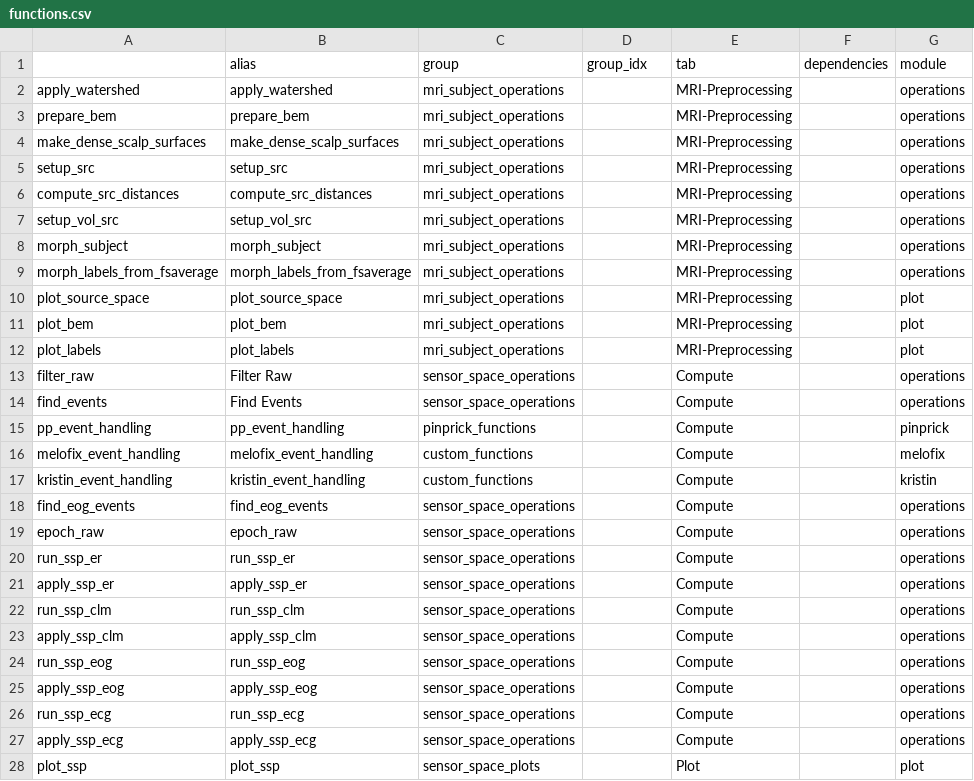
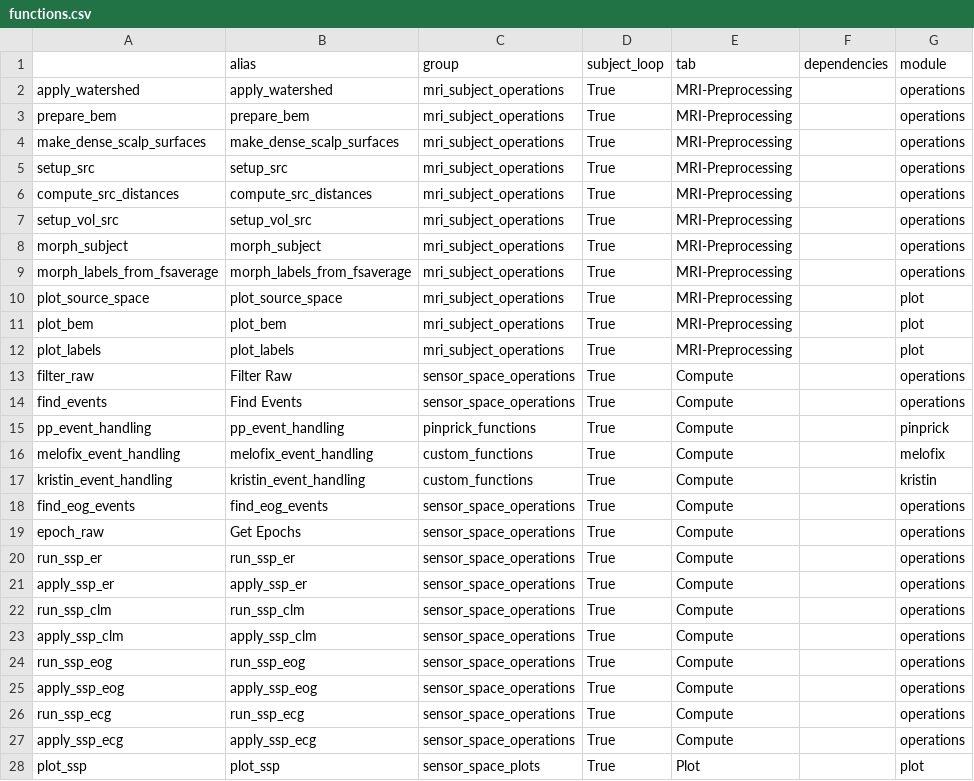
Before and after one commit to marsipu/mne-pipeline-hd, a CSV file: mne-pipeline-hd/resources/functions.csv, drawn as a sheet; only a part is shown; the diff covers the shown part only; the diff names each change by its address in the sheet, - before the commit and + after, or states it on an @@ line.

Commit message:
Grand-Avg-Widget for Groups Filter-String Problems with float parameters solved several remainders of highpass/lowpass-Issue fixed

```diff
--- a/mne-pipeline-hd/resources/functions.csv
+++ b/mne-pipeline-hd/resources/functions.csv
-D1: group_idx
+D1: subject_loop
-D2:D28 (subject_loop): (empty)
+D2:D28 (subject_loop): True
-B19 (alias): epoch_raw
+B19 (alias): Get Epochs
```
Also changed, not shown: 3 added rows and 112 edited cells elsewhere in this file, mne-pipeline-hd/resources/parameters.csv, 17 other files.
